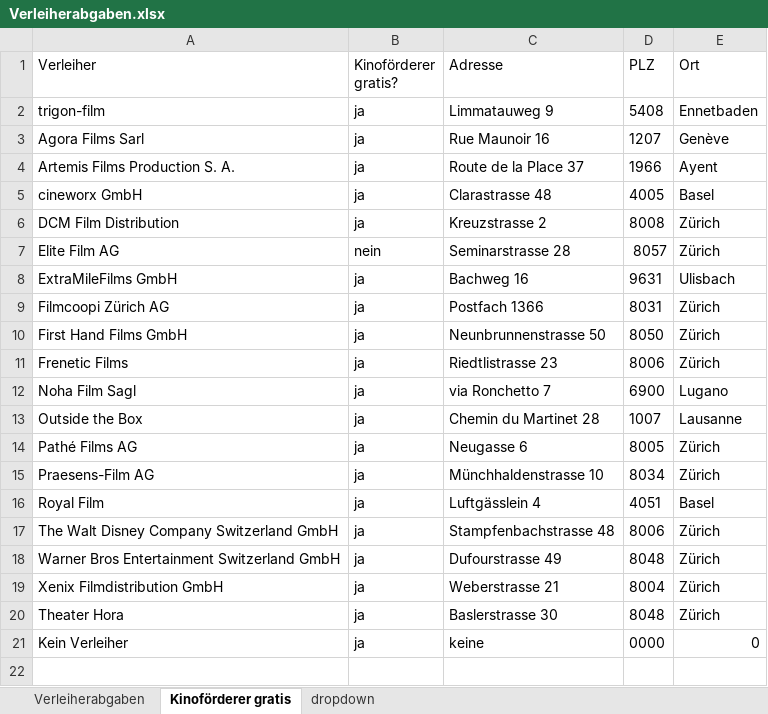
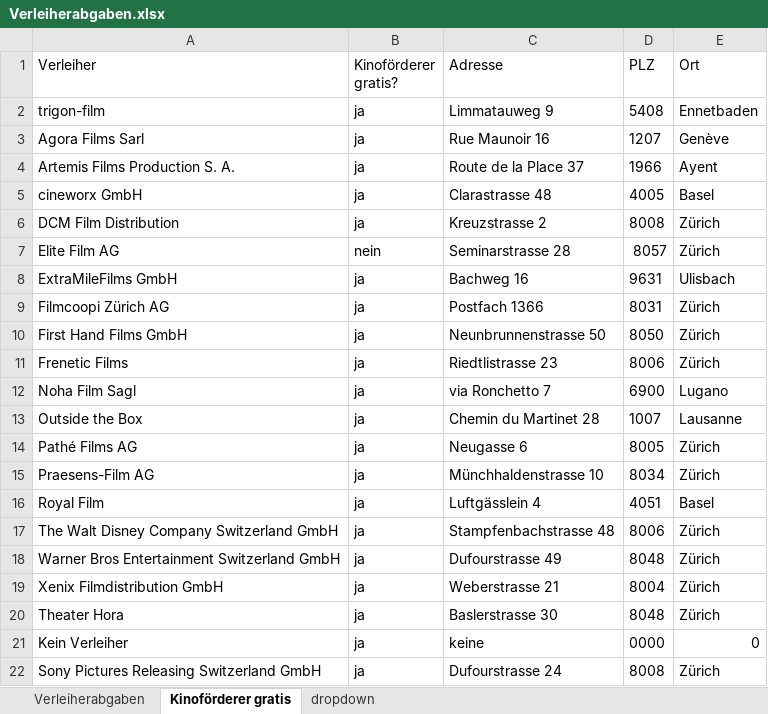
Before and after one commit to slvwagner/Kinoklub, an Excel workbook: Input/Verleiherabgaben.xlsx, sheet Kinoförderer gratis, drawn as a sheet; values as stored, in another font and other column widths than the file's, no borders; table styles not drawn; the diff names each change by its address in the sheet, - before the commit and + after, or states it on an @@ line.

```diff
--- a/Input/Verleiherabgaben.xlsx (sheet Kinoförderer gratis)
+++ b/Input/Verleiherabgaben.xlsx (sheet Kinoförderer gratis)
+row 22: Sony Pictures Releasing Switzerland GmbH | ja | Dufourstrasse 24 | 8008 | Zürich
```
Also changed, not shown: sheet Verleiherabgaben, 2 other files.
